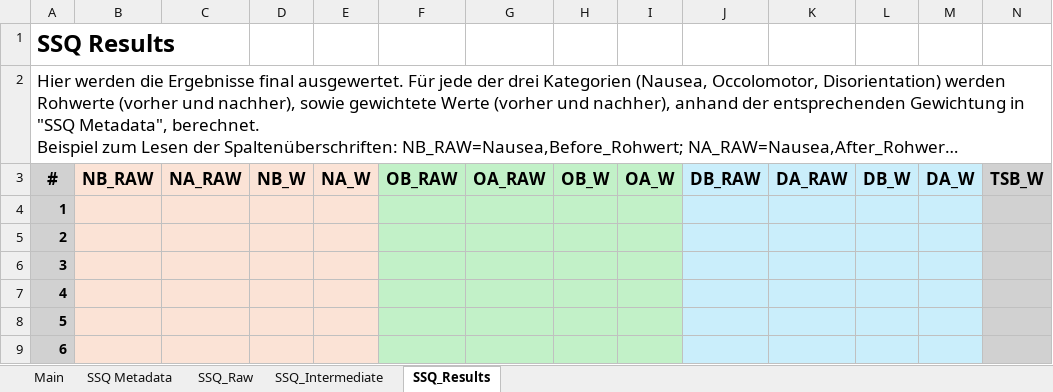
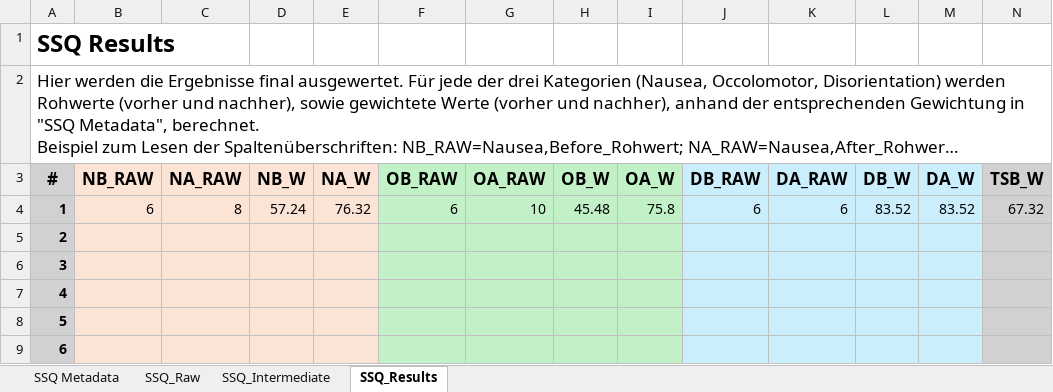
Before and after one commit to walkerzack/ssq-analysis-excel-template, an Excel workbook: SSQ-Analysis-Tool_DE.xlsx, sheet SSQ_Results, drawn as a sheet; only a part is shown; long unchanged cells end in …; values as stored, in another font and other column widths than the file's, no borders; the diff covers the shown part only; the diff names each change by its address in the sheet, - before the commit and + after, or states it on an @@ line.

Commit message:
removed main page, inserted example data

```diff
--- a/SSQ-Analysis-Tool_DE.xlsx (sheet SSQ_Results)
+++ b/SSQ-Analysis-Tool_DE.xlsx (sheet SSQ_Results)
-sheet tab: Main
-B4 (NB_RAW): (empty)
+B4 (NB_RAW): 6
-C4 (NA_RAW): (empty)
+C4 (NA_RAW): 8
-D4 (NB_W): (empty)
+D4 (NB_W): 57.24
-E4 (NA_W): (empty)
+E4 (NA_W): 76.32
-F4 (OB_RAW): (empty)
+F4 (OB_RAW): 6
-G4 (OA_RAW): (empty)
+G4 (OA_RAW): 10
-H4 (OB_W): (empty)
+H4 (OB_W): 45.48
-I4 (OA_W): (empty)
+I4 (OA_W): 75.8
-J4 (DB_RAW): (empty)
+J4 (DB_RAW): 6
-K4 (DA_RAW): (empty)
+K4 (DA_RAW): 6
-L4 (DB_W): (empty)
+L4 (DB_W): 83.52
-M4 (DA_W): (empty)
+M4 (DA_W): 83.52
-N4 (TSB_W): (empty)
+N4 (TSB_W): 67.32
```
Also changed, not shown: 5 edited cells elsewhere in this sheet, sheet SSQ_Intermediate, sheet SSQ_Raw.
